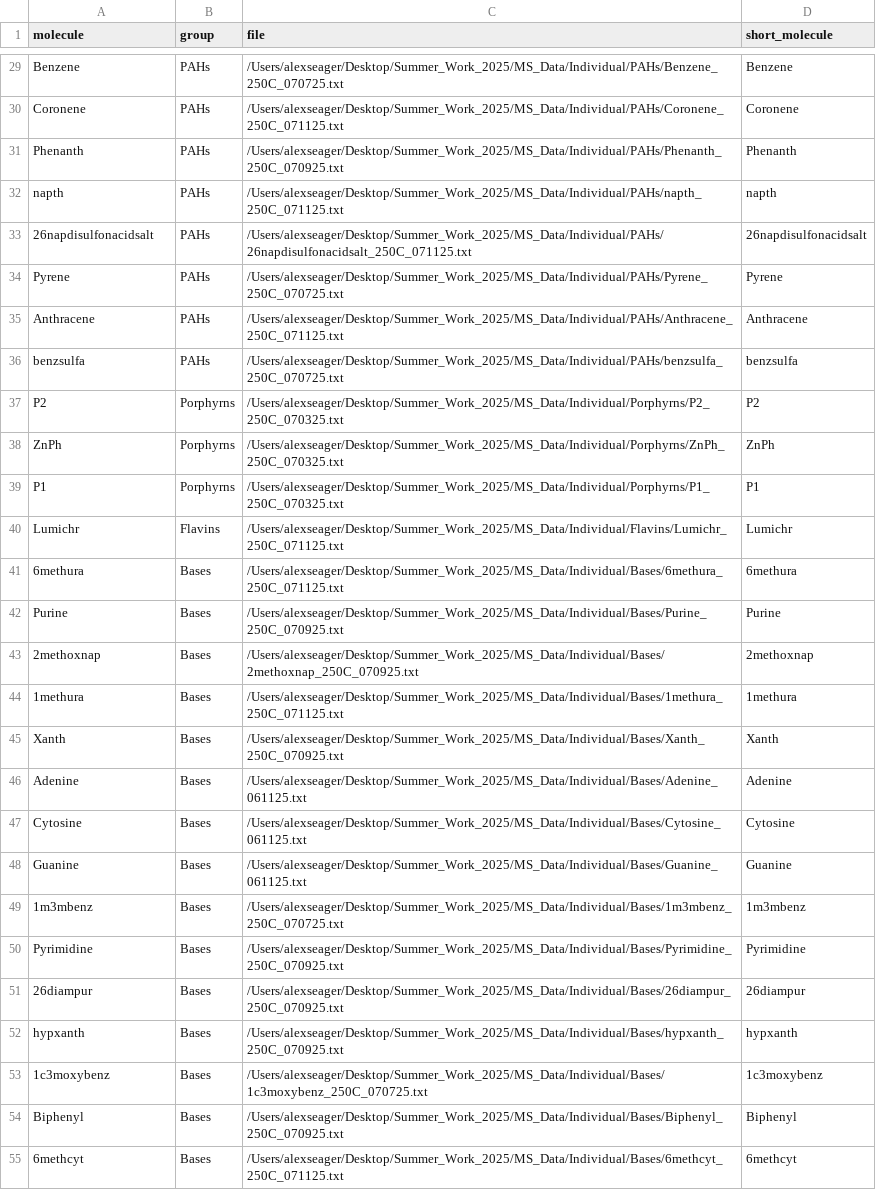
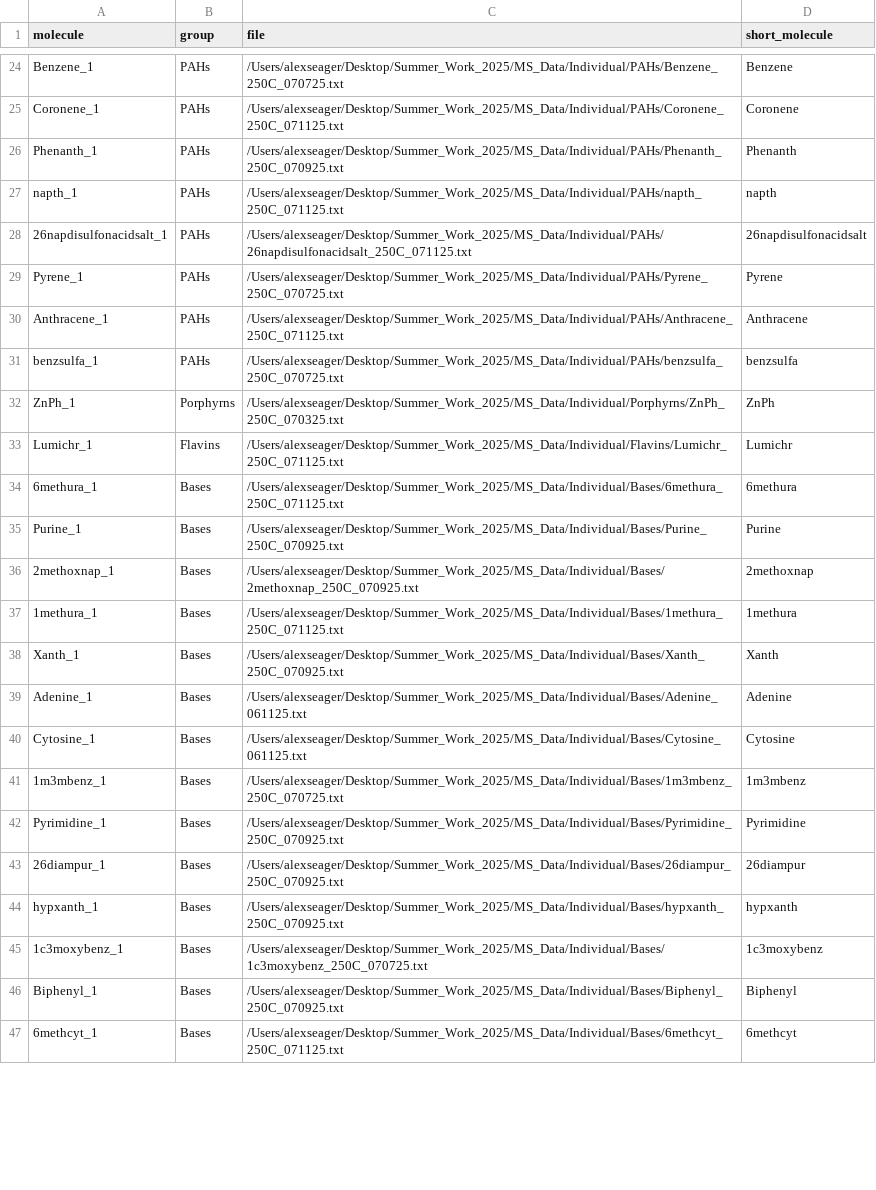
Before and after one commit to aseager411/Venus, a CSV file: mass_spectra_metadata_individual.csv, drawn as a sheet; only a part is shown, gaps mark what is left out; removed rows and columns are numbered as before the commit, all else as after; the diff covers the shown part only; the diff names each change by its address in the sheet, - before the commit and + after, or states it on an @@ line.

```diff
--- a/mass_spectra_metadata_individual.csv
+++ b/mass_spectra_metadata_individual.csv
-A24 (molecule): Benzene
+A24 (molecule): Benzene_1
-A25 (molecule): Coronene
+A25 (molecule): Coronene_1
-A26 (molecule): Phenanth
+A26 (molecule): Phenanth_1
-A27 (molecule): napth
+A27 (molecule): napth_1
-A28 (molecule): 26napdisulfonacidsalt
+A28 (molecule): 26napdisulfonacidsalt_1
-A29 (molecule): Pyrene
+A29 (molecule): Pyrene_1
-A30 (molecule): Anthracene
+A30 (molecule): Anthracene_1
-A31 (molecule): benzsulfa
+A31 (molecule): benzsulfa_1
-row 37: P2 | Porphyrns | /Users/alexseager/Desktop/Summer_Work_2025/MS_Data/Individual/Porphyrns/P2_250C_070325.txt | P2
-A32 (molecule): ZnPh
+A32 (molecule): ZnPh_1
-row 39: P1 | Porphyrns | /Users/alexseager/Desktop/Summer_Work_2025/MS_Data/Individual/Porphyrns/P1_250C_070325.txt | P1
-A33 (molecule): Lumichr
+A33 (molecule): Lumichr_1
-A34 (molecule): 6methura
+A34 (molecule): 6methura_1
-A35 (molecule): Purine
+A35 (molecule): Purine_1
-A36 (molecule): 2methoxnap
+A36 (molecule): 2methoxnap_1
-A37 (molecule): 1methura
+A37 (molecule): 1methura_1
-A38 (molecule): Xanth
+A38 (molecule): Xanth_1
-A39 (molecule): Adenine
+A39 (molecule): Adenine_1
-A40 (molecule): Cytosine
+A40 (molecule): Cytosine_1
-row 48: Guanine | Bases | /Users/alexseager/Desktop/Summer_Work_2025/MS_Data/Individual/Bases/Guanine_061125.txt | Guanine
-A41 (molecule): 1m3mbenz
+A41 (molecule): 1m3mbenz_1
-A42 (molecule): Pyrimidine
+A42 (molecule): Pyrimidine_1
-A43 (molecule): 26diampur
+A43 (molecule): 26diampur_1
-A44 (molecule): hypxanth
+A44 (molecule): hypxanth_1
-A45 (molecule): 1c3moxybenz
+A45 (molecule): 1c3moxybenz_1
-A46 (molecule): Biphenyl
+A46 (molecule): Biphenyl_1
-A47 (molecule): 6methcyt
+A47 (molecule): 6methcyt_1
```
Also changed, not shown: 8 removed rows and 88 edited cells elsewhere in this file, mass_spectra_metadata_mixtures.csv, 12 other files.
